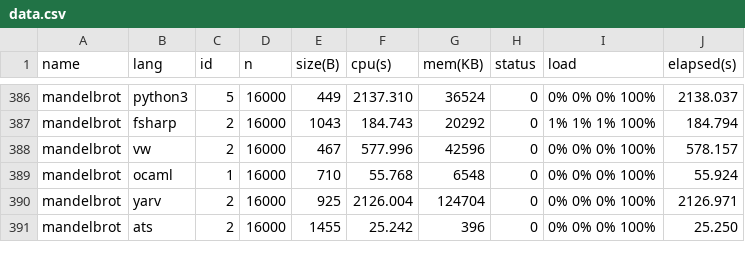
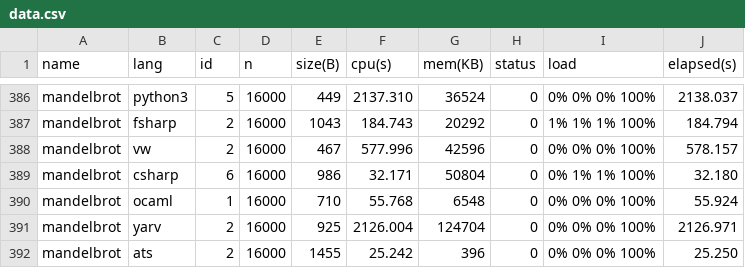
Before and after one commit to Dundee/benchmarksgame, a CSV file: website/websites/u64/data/data.csv, drawn as a sheet; only a part is shown, gaps mark what is left out.

```diff
--- a/website/websites/u64/data/data.csv
+++ b/website/websites/u64/data/data.csv
@@ -388,2 +388,3 @@ mandelbrot,fsharp,2,16000,1043,184.743,20292,0,1% 1% 1% 100%,184.794
 mandelbrot,vw,2,16000,467,577.996,42596,0,0% 0% 0% 100%,578.157
+mandelbrot,csharp,6,16000,986,32.171,50804,0,0% 1% 1% 100%,32.180
 mandelbrot,ocaml,1,16000,710,55.768,6548,0,0% 0% 0% 100%,55.924
```
Also changed, not shown: website/websites/u64/data/ndata.csv, website/websites/u64q/data/data.csv, 7 other files.
